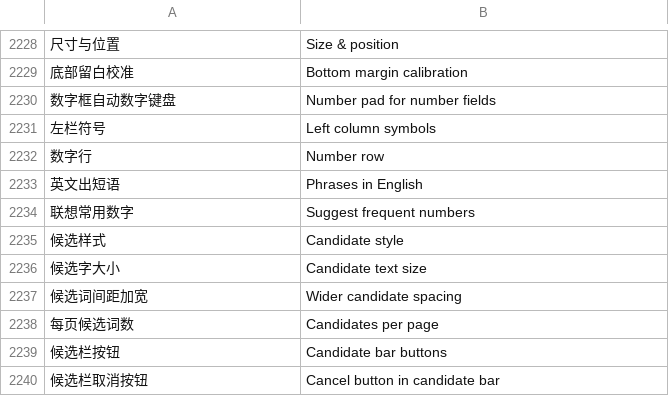
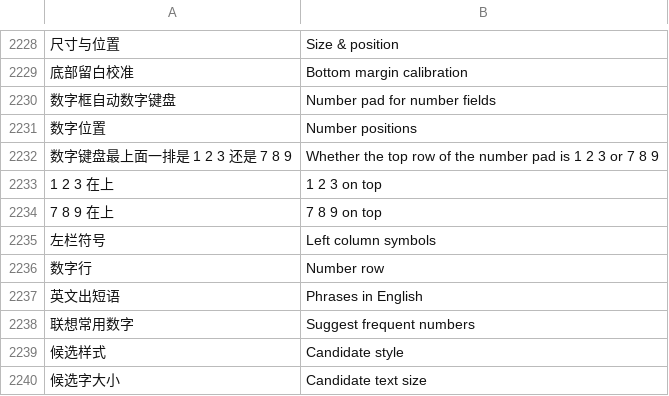
Before and after one commit to 005-801/CyIME, a TSV file: app/src/main/assets/i18n/en.tsv, drawn as a sheet; only a part is shown, gaps mark what is left out; the shorter side is filled out with more unchanged rows; the diff names each change by its address in the sheet, - before the commit and + after, or states it on an @@ line.

Commit message:
feat(数字键盘): 新增「数字位置」：1 2 3 在上（默认）或 7 8 9 在上，数字键盘、假名数字页、侧栏示意图、布局缩略图都跟着变

```diff
--- a/app/src/main/assets/i18n/en.tsv
+++ b/app/src/main/assets/i18n/en.tsv
+row 2231: 数字位置 | Number positions
+row 2232: 数字键盘最上面一排是 1 2 3 还是 7 8 9 | Whether the top row of the number pad is 1 2 3 or 7 8 9
+row 2233: 1 2 3 在上 | 1 2 3 on top
+row 2234: 7 8 9 在上 | 7 8 9 on top
```
Also changed, not shown: 12 other files.
